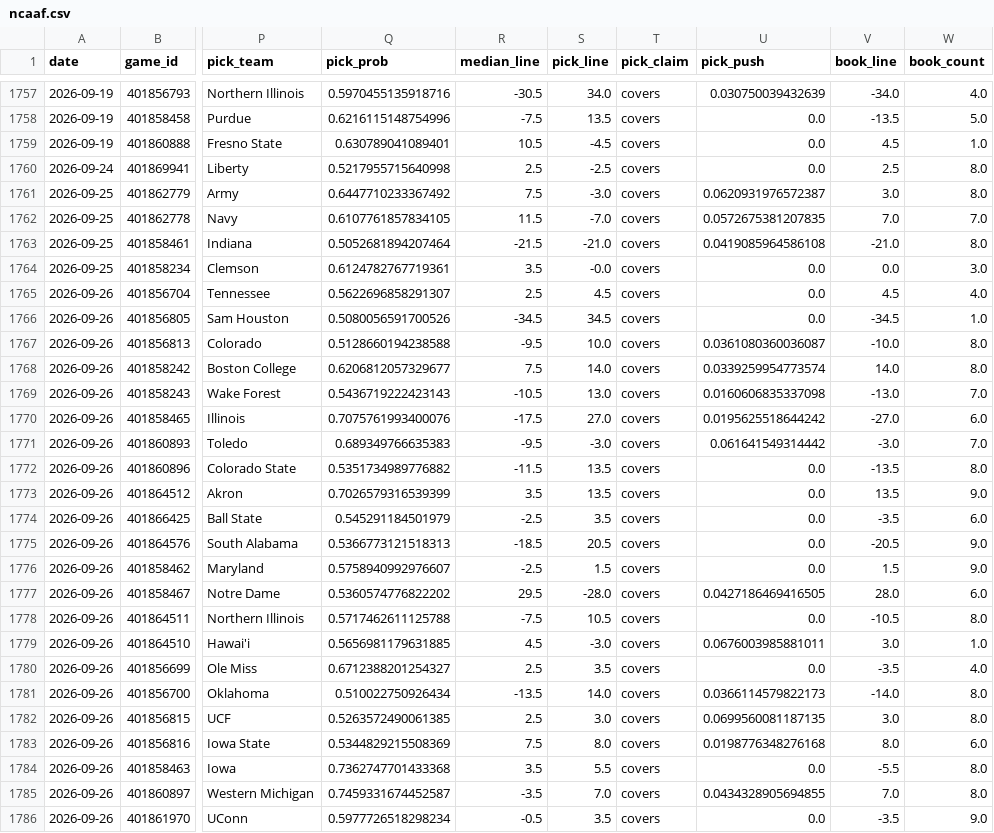
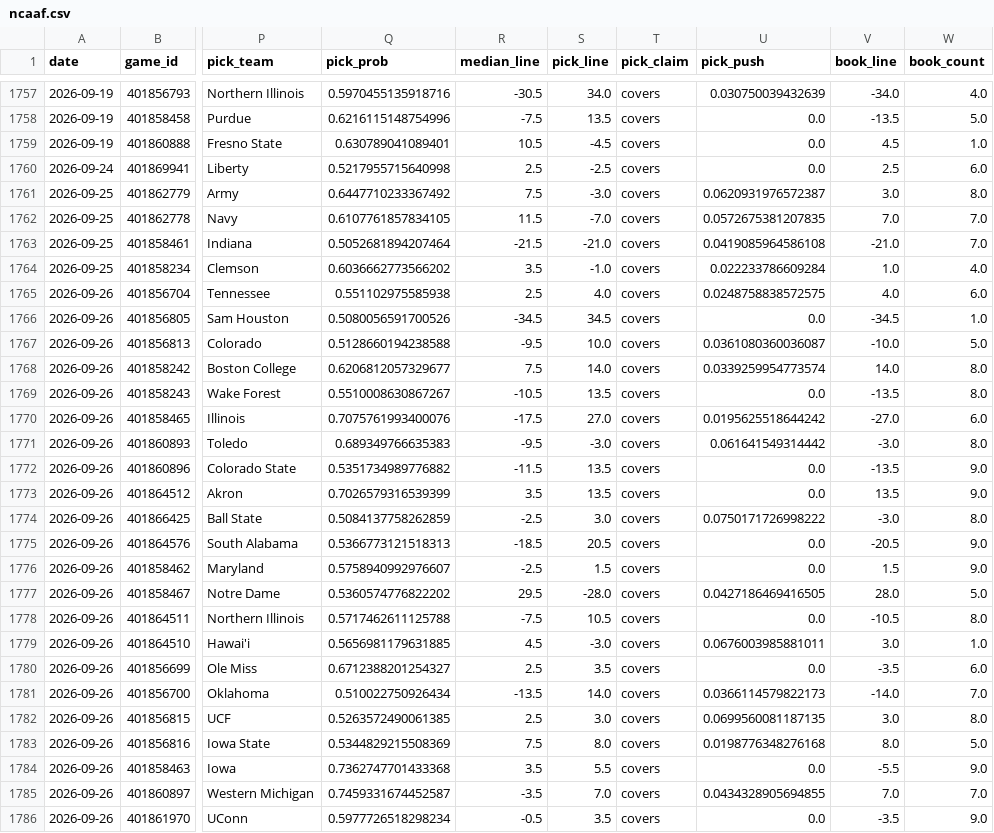
Before and after one commit to azcal/forecasting-lab, a CSV file: data/ncaaf.csv, drawn as a sheet; only a part is shown, gaps mark what is left out; the diff covers the shown part only; the diff names each change by its address in the sheet, - before the commit and + after, or states it on an @@ line.

```diff
--- a/data/ncaaf.csv
+++ b/data/ncaaf.csv
-W1760 (book_count): 8.0
+W1760 (book_count): 6.0
-W1763 (book_count): 8.0
+W1763 (book_count): 7.0
-Q1764 (pick_prob): 0.6124782767719361
+Q1764 (pick_prob): 0.6036662773566202
-S1764 (pick_line): -0.0
+S1764 (pick_line): -1.0
-U1764 (pick_push): 0.0
+U1764 (pick_push): 0.022233786609284
-V1764 (book_line): 0.0
+V1764 (book_line): 1.0
-W1764 (book_count): 3.0
+W1764 (book_count): 4.0
-Q1765 (pick_prob): 0.5622696858291307
+Q1765 (pick_prob): 0.551102975585938
-S1765 (pick_line): 4.5
+S1765 (pick_line): 4.0
-U1765 (pick_push): 0.0
+U1765 (pick_push): 0.0248758838572575
-V1765 (book_line): 4.5
+V1765 (book_line): 4.0
-W1765 (book_count): 4.0
+W1765 (book_count): 6.0
-W1767 (book_count): 8.0
+W1767 (book_count): 5.0
-Q1769 (pick_prob): 0.5436719222423143
+Q1769 (pick_prob): 0.5510008630867267
-S1769 (pick_line): 13.0
+S1769 (pick_line): 13.5
-U1769 (pick_push): 0.0160606835337098
+U1769 (pick_push): 0.0
-V1769 (book_line): -13.0
+V1769 (book_line): -13.5
-W1769 (book_count): 7.0
+W1769 (book_count): 8.0
-W1771 (book_count): 7.0
+W1771 (book_count): 8.0
-W1772 (book_count): 8.0
+W1772 (book_count): 9.0
-Q1774 (pick_prob): 0.545291184501979
+Q1774 (pick_prob): 0.5084137758262859
-S1774 (pick_line): 3.5
+S1774 (pick_line): 3.0
-U1774 (pick_push): 0.0
+U1774 (pick_push): 0.0750171726998222
-V1774 (book_line): -3.5
+V1774 (book_line): -3.0
-W1774 (book_count): 6.0
+W1774 (book_count): 8.0
-W1777 (book_count): 6.0
+W1777 (book_count): 5.0
-W1780 (book_count): 4.0
+W1780 (book_count): 6.0
-W1781 (book_count): 8.0
+W1781 (book_count): 7.0
-W1783 (book_count): 6.0
+W1783 (book_count): 5.0
-W1784 (book_count): 8.0
+W1784 (book_count): 9.0
-W1785 (book_count): 8.0
+W1785 (book_count): 7.0
```
Also changed, not shown: 26 edited cells elsewhere in this file, data/nfl.csv, data/picks.csv, 2 other files.
